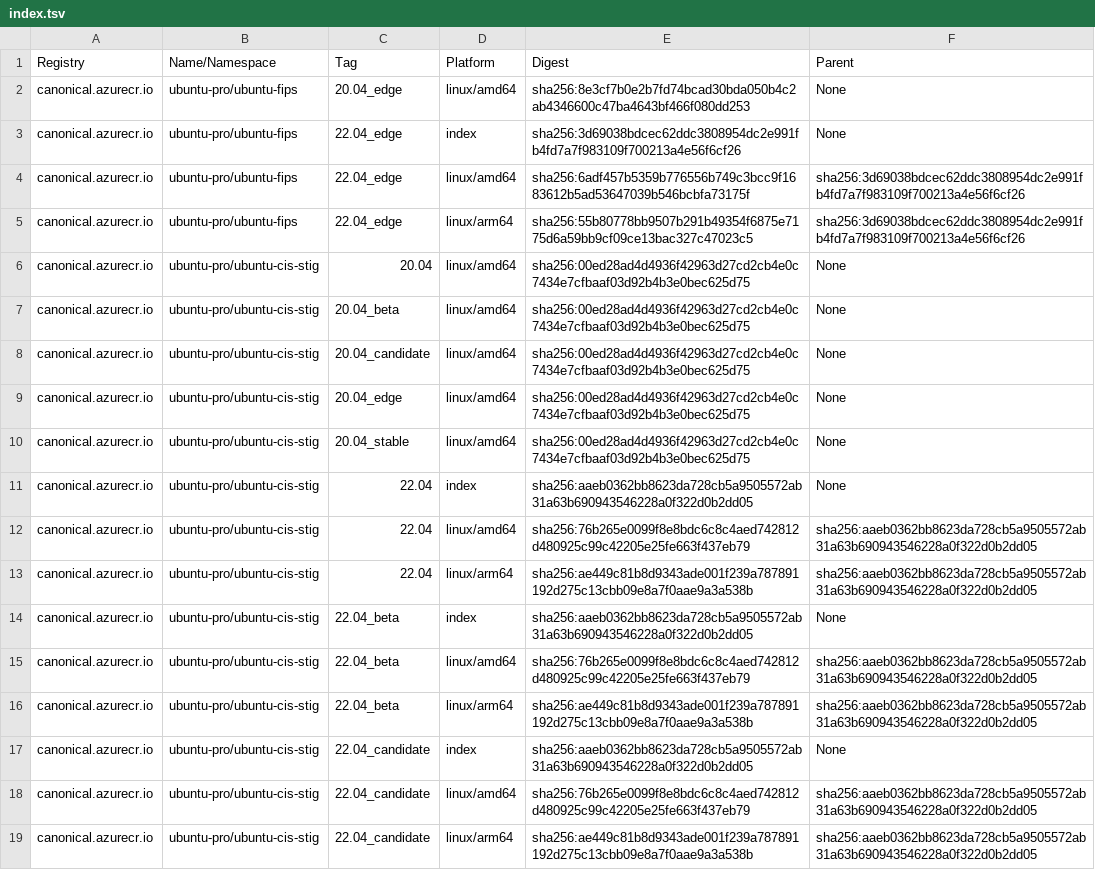
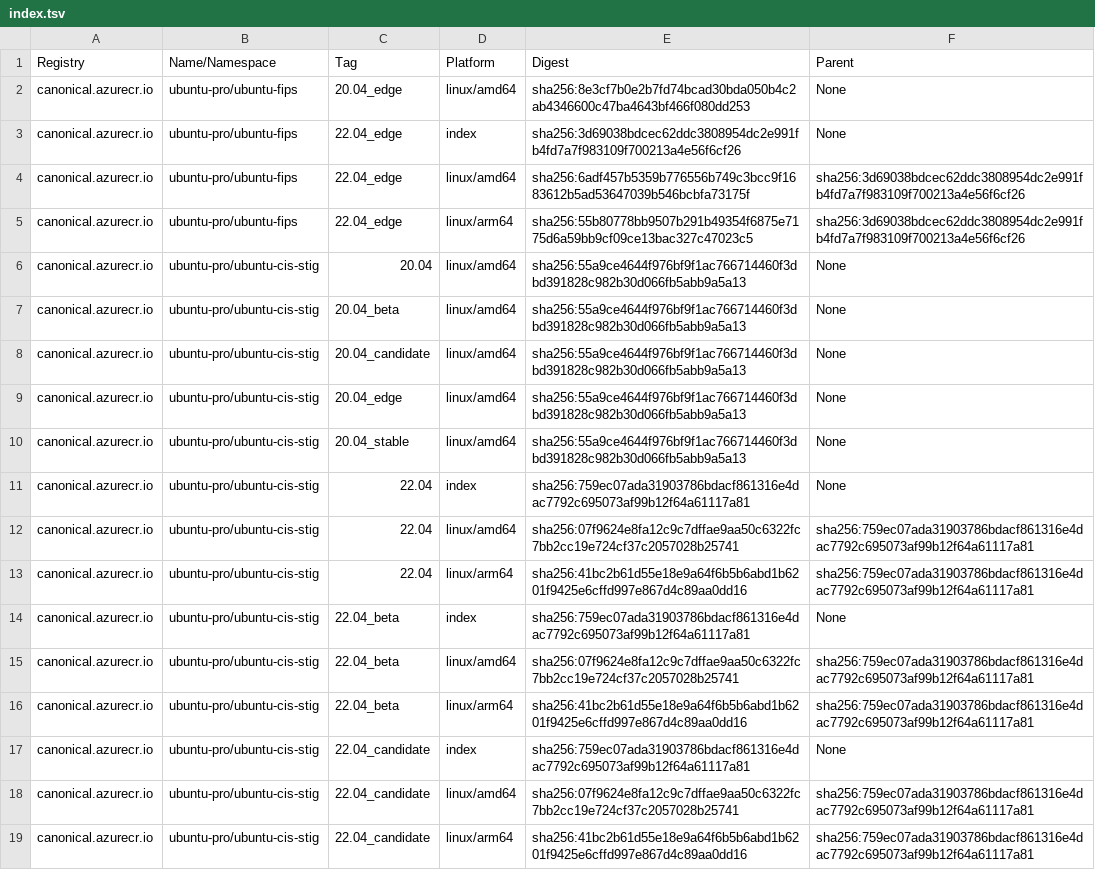
Before and after one commit to canonical/ironbank-catalog, a TSV file: canonical.azurecr.io/index.tsv, drawn as a sheet; only a part is shown; the diff covers the shown part only.

Commit message:
automatic site update

```diff
--- a/canonical.azurecr.io/index.tsv
+++ b/canonical.azurecr.io/index.tsv
@@ -5,15 +5,15 @@ canonical.azurecr.io	ubuntu-pro/ubuntu-fips	22.04_edge	linux/amd64	sha256:6adf45
 canonical.azurecr.io	ubuntu-pro/ubuntu-fips	22.04_edge	linux/arm64	sha256:55b80778bb9507b291b49354f6875e7175d6a59bb9cf09ce13bac327c47023c5	sha256:3d69038bdcec62ddc3808954dc2e991fb4fd7a7f983109f700213a4e56f6cf26
-canonical.azurecr.io	ubuntu-pro/ubuntu-cis-stig	20.04	linux/amd64	sha256:00ed28ad4d4936f42963d27cd2cb4e0c7434e7cfbaaf03d92b4b3e0bec625d75	None
-canonical.azurecr.io	ubuntu-pro/ubuntu-cis-stig	20.04_beta	linux/amd64	sha256:00ed28ad4d4936f42963d27cd2cb4e0c7434e7cfbaaf03d92b4b3e0bec625d75	None
-canonical.azurecr.io	ubuntu-pro/ubuntu-cis-stig	20.04_candidate	linux/amd64	sha256:00ed28ad4d4936f42963d27cd2cb4e0c7434e7cfbaaf03d92b4b3e0bec625d75	None
-canonical.azurecr.io	ubuntu-pro/ubuntu-cis-stig	20.04_edge	linux/amd64	sha256:00ed28ad4d4936f42963d27cd2cb4e0c7434e7cfbaaf03d92b4b3e0bec625d75	None
-canonical.azurecr.io	ubuntu-pro/ubuntu-cis-stig	20.04_stable	linux/amd64	sha256:00ed28ad4d4936f42963d27cd2cb4e0c7434e7cfbaaf03d92b4b3e0bec625d75	None
-canonical.azurecr.io	ubuntu-pro/ubuntu-cis-stig	22.04	index	sha256:aaeb0362bb8623da728cb5a9505572ab31a63b690943546228a0f322d0b2dd05	None
-canonical.azurecr.io	ubuntu-pro/ubuntu-cis-stig	22.04	linux/amd64	sha256:76b265e0099f8e8bdc6c8c4aed742812d480925c99c42205e25fe663f437eb79	sha256:aaeb0362bb8623da728cb5a9505572ab31a63b690943546228a0f322d0b2dd05
-canonical.azurecr.io	ubuntu-pro/ubuntu-cis-stig	22.04	linux/arm64	sha256:ae449c81b8d9343ade001f239a787891192d275c13cbb09e8a7f0aae9a3a538b	sha256:aaeb0362bb8623da728cb5a9505572ab31a63b690943546228a0f322d0b2dd05
-canonical.azurecr.io	ubuntu-pro/ubuntu-cis-stig	22.04_beta	index	sha256:aaeb0362bb8623da728cb5a9505572ab31a63b690943546228a0f322d0b2dd05	None
-canonical.azurecr.io	ubuntu-pro/ubuntu-cis-stig	22.04_beta	linux/amd64	sha256:76b265e0099f8e8bdc6c8c4aed742812d480925c99c42205e25fe663f437eb79	sha256:aaeb0362bb8623da728cb5a9505572ab31a63b690943546228a0f322d0b2dd05
-canonical.azurecr.io	ubuntu-pro/ubuntu-cis-stig	22.04_beta	linux/arm64	sha256:ae449c81b8d9343ade001f239a787891192d275c13cbb09e8a7f0aae9a3a538b	sha256:aaeb0362bb8623da728cb5a9505572ab31a63b690943546228a0f322d0b2dd05
-canonical.azurecr.io	ubuntu-pro/ubuntu-cis-stig	22.04_candidate	index	sha256:aaeb0362bb8623da728cb5a9505572ab31a63b690943546228a0f322d0b2dd05	None
-canonical.azurecr.io	ubuntu-pro/ubuntu-cis-stig	22.04_candidate	linux/amd64	sha256:76b265e0099f8e8bdc6c8c4aed742812d480925c99c42205e25fe663f437eb79	sha256:aaeb0362bb8623da728cb5a9505572ab31a63b690943546228a0f322d0b2dd05
-canonical.azurecr.io	ubuntu-pro/ubuntu-cis-stig	22.04_candidate	linux/arm64	sha256:ae449c81b8d9343ade001f239a787891192d275c13cbb09e8a7f0aae9a3a538b	sha256:aaeb0362bb8623da728cb5a9505572ab31a63b690943546228a0f322d0b2dd05
+canonical.azurecr.io	ubuntu-pro/ubuntu-cis-stig	20.04	linux/amd64	sha256:55a9ce4644f976bf9f1ac766714460f3dbd391828c982b30d066fb5abb9a5a13	None
+canonical.azurecr.io	ubuntu-pro/ubuntu-cis-stig	20.04_beta	linux/amd64	sha256:55a9ce4644f976bf9f1ac766714460f3dbd391828c982b30d066fb5abb9a5a13	None
+canonical.azurecr.io	ubuntu-pro/ubuntu-cis-stig	20.04_candidate	linux/amd64	sha256:55a9ce4644f976bf9f1ac766714460f3dbd391828c982b30d066fb5abb9a5a13	None
+canonical.azurecr.io	ubuntu-pro/ubuntu-cis-stig	20.04_edge	linux/amd64	sha256:55a9ce4644f976bf9f1ac766714460f3dbd391828c982b30d066fb5abb9a5a13	None
+canonical.azurecr.io	ubuntu-pro/ubuntu-cis-stig	20.04_stable	linux/amd64	sha256:55a9ce4644f976bf9f1ac766714460f3dbd391828c982b30d066fb5abb9a5a13	None
+canonical.azurecr.io	ubuntu-pro/ubuntu-cis-stig	22.04	index	sha256:759ec07ada31903786bdacf861316e4dac7792c695073af99b12f64a61117a81	None
+canonical.azurecr.io	ubuntu-pro/ubuntu-cis-stig	22.04	linux/amd64	sha256:07f9624e8fa12c9c7dffae9aa50c6322fc7bb2cc19e724cf37c2057028b25741	sha256:759ec07ada31903786bdacf861316e4dac7792c695073af99b12f64a61117a81
+canonical.azurecr.io	ubuntu-pro/ubuntu-cis-stig	22.04	linux/arm64	sha256:41bc2b61d55e18e9a64f6b5b6abd1b6201f9425e6cffd997e867d4c89aa0dd16	sha256:759ec07ada31903786bdacf861316e4dac7792c695073af99b12f64a61117a81
+canonical.azurecr.io	ubuntu-pro/ubuntu-cis-stig	22.04_beta	index	sha256:759ec07ada31903786bdacf861316e4dac7792c695073af99b12f64a61117a81	None
+canonical.azurecr.io	ubuntu-pro/ubuntu-cis-stig	22.04_beta	linux/amd64	sha256:07f9624e8fa12c9c7dffae9aa50c6322fc7bb2cc19e724cf37c2057028b25741	sha256:759ec07ada31903786bdacf861316e4dac7792c695073af99b12f64a61117a81
+canonical.azurecr.io	ubuntu-pro/ubuntu-cis-stig	22.04_beta	linux/arm64	sha256:41bc2b61d55e18e9a64f6b5b6abd1b6201f9425e6cffd997e867d4c89aa0dd16	sha256:759ec07ada31903786bdacf861316e4dac7792c695073af99b12f64a61117a81
+canonical.azurecr.io	ubuntu-pro/ubuntu-cis-stig	22.04_candidate	index	sha256:759ec07ada31903786bdacf861316e4dac7792c695073af99b12f64a61117a81	None
+canonical.azurecr.io	ubuntu-pro/ubuntu-cis-stig	22.04_candidate	linux/amd64	sha256:07f9624e8fa12c9c7dffae9aa50c6322fc7bb2cc19e724cf37c2057028b25741	sha256:759ec07ada31903786bdacf861316e4dac7792c695073af99b12f64a61117a81
+canonical.azurecr.io	ubuntu-pro/ubuntu-cis-stig	22.04_candidate	linux/arm64	sha256:41bc2b61d55e18e9a64f6b5b6abd1b6201f9425e6cffd997e867d4c89aa0dd16	sha256:759ec07ada31903786bdacf861316e4dac7792c695073af99b12f64a61117a81
```
Also changed, not shown: 65 edited cells elsewhere in this file.
